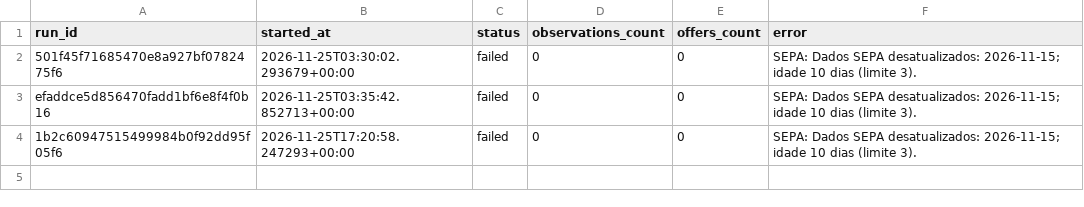
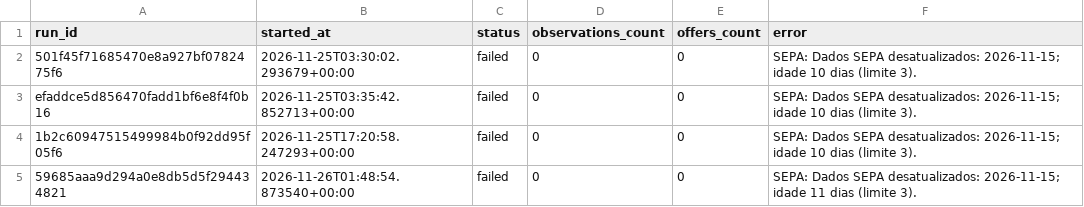
Before and after one commit to Wenz-W/promoradar-argentina, a CSV file: docs/runs.csv, drawn as a sheet; the diff names each change by its address in the sheet, - before the commit and + after, or states it on an @@ line.

```diff
--- a/docs/runs.csv
+++ b/docs/runs.csv
+row 5: 59685aaa9d294a0e8db5d5f294434821 | 2026-11-26T01:48:54.873540+00:00 | failed | 0 | 0 | SEPA: Dados SEPA desatualizados: 2026-11-15; idade 11 dias (limite 3).
```
Also changed, not shown: 3 other files.
